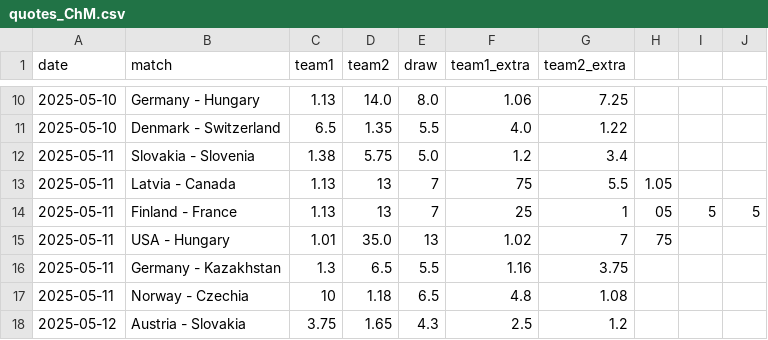
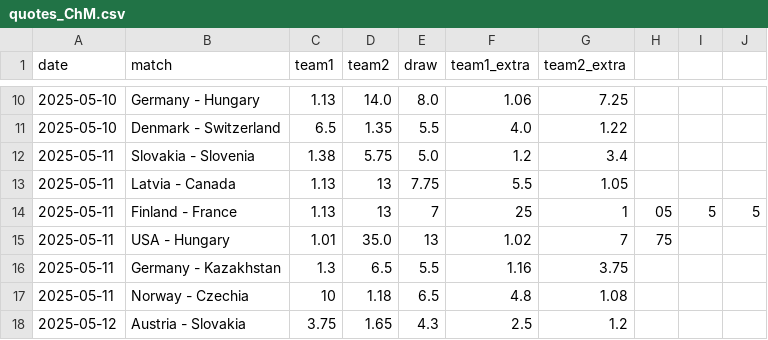
Before and after one commit to MauriceToast/Python_main, a CSV file: quotes_ChM.csv, drawn as a sheet; only a part is shown, gaps mark what is left out.

Commit message:
Update quotes_ChM.csv

```diff
--- a/quotes_ChM.csv
+++ b/quotes_ChM.csv
@@ -12,3 +12,3 @@ date,match,team1,team2,draw,team1_extra,team2_extra
 2025-05-11,Slovakia - Slovenia,1.38,5.75,5.0,1.2,3.4
-2025-05-11,Latvia - Canada,1.13,13,7,75,5.5,1.05
+2025-05-11,Latvia - Canada,1.13,13,7.75,5.5,1.05
 2025-05-11,Finland - France,1.13,13,7,25,1,05,5,5
```
